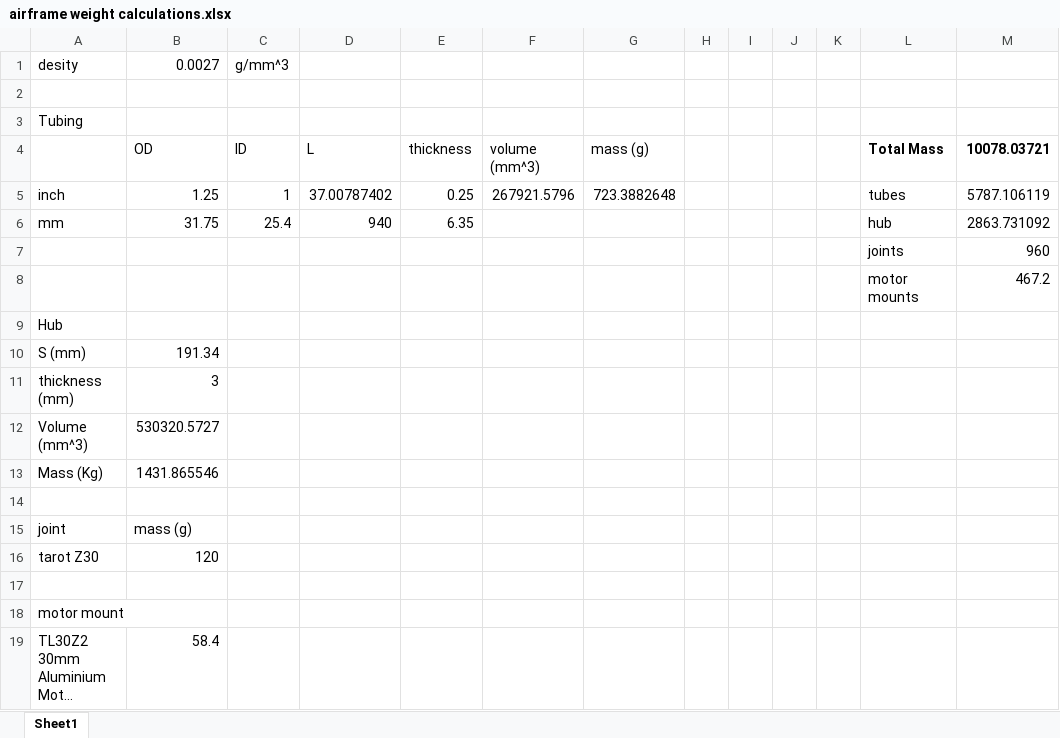
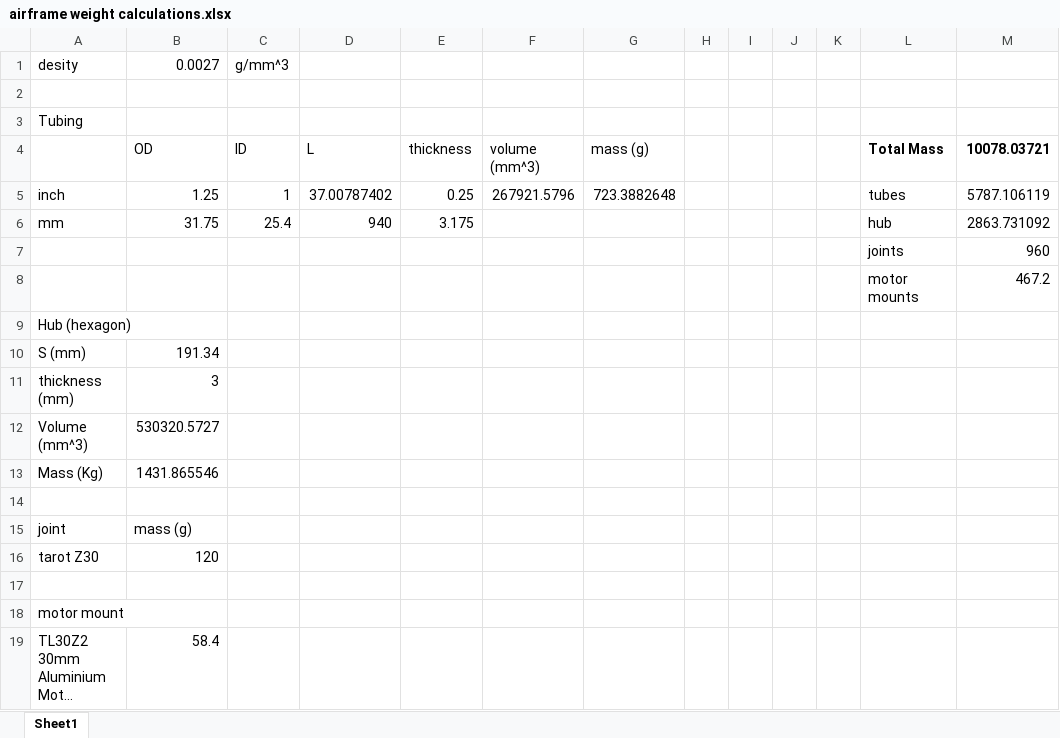
Before and after one commit to JamesDrosdick/Team_45_FFUAV, an Excel workbook: airframe weight calculations.xlsx, sheet Sheet1, drawn as a sheet; long unchanged cells end in …; values as stored, in another font and other column widths than the file's, no borders; the diff names each change by its address in the sheet, - before the commit and + after, or states it on an @@ line.

```diff
--- a/airframe weight calculations.xlsx (sheet Sheet1)
+++ b/airframe weight calculations.xlsx (sheet Sheet1)
-E6: 6.35
+E6: 3.175
-A9: Hub
+A9: Hub (hexagon)
```
Also changed, not shown: 2 other files.
